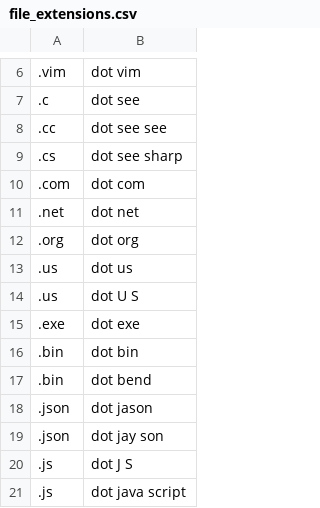
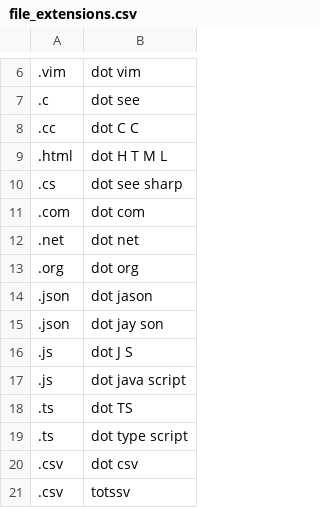
Before and after one commit to davidsgrogan/knausj_talon, a CSV file: settings/file_extensions.csv, drawn as a sheet; only a part is shown, gaps mark what is left out; the shorter side is filled out with more unchanged rows; removed rows and columns are numbered as before the commit, all else as after; the diff names each change by its address in the sheet, - before the commit and + after, or states it on an @@ line.

```diff
--- a/settings/file_extensions.csv
+++ b/settings/file_extensions.csv
-B8: dot see see
+B8: dot C C
+row 9: .html | dot H T M L
-row 13: .us | dot us
-row 14: .us | dot U S
-row 15: .exe | dot exe
-row 16: .bin | dot bin
-row 17: .bin | dot bend
```
Also changed, not shown: settings/additional_words.csv, settings/words_to_replace.csv, 1 other file.
